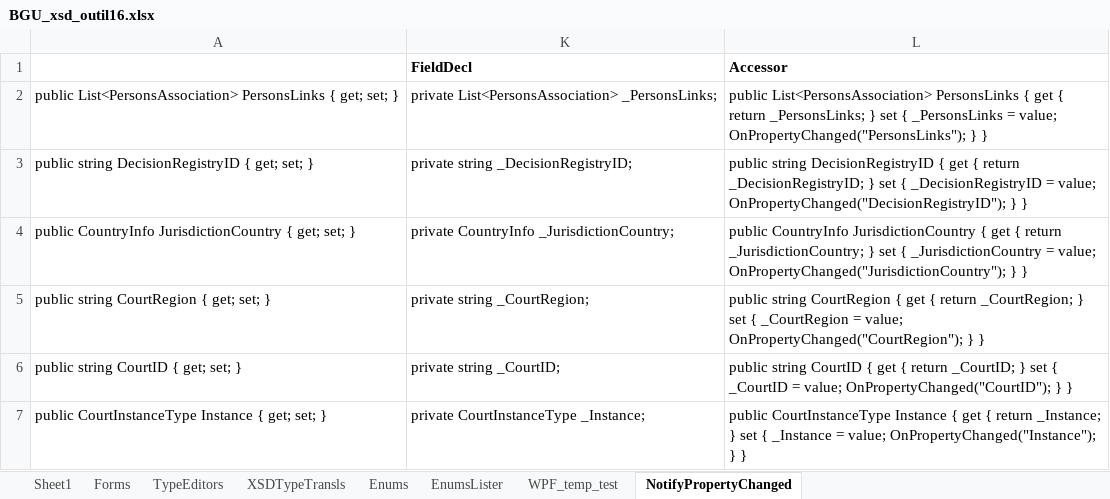
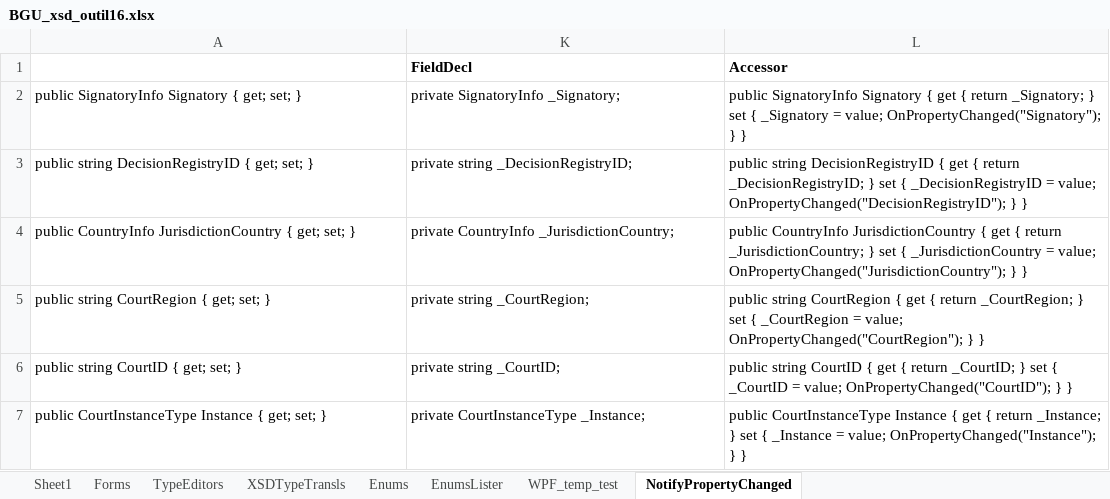
Before and after one commit to vmdrot/BGU, an Excel workbook: SignOwn/CSharp/Codegen/BGU_xsd_outil16.xlsx, sheet NotifyPropertyChanged, drawn as a sheet; values as stored, in another font and other column widths than the file's, no borders; removed rows and columns are numbered as before the commit, all else as after; the diff names each change by its address in the sheet, - before the commit and + after, or states it on an @@ line.

```diff
--- a/SignOwn/CSharp/Codegen/BGU_xsd_outil16.xlsx (sheet NotifyPropertyChanged)
+++ b/SignOwn/CSharp/Codegen/BGU_xsd_outil16.xlsx (sheet NotifyPropertyChanged)
-row 2: public List<PersonsAssociation> PersonsLinks { get; set; } | private List<PersonsAssociation> _PersonsLinks; | public List<PersonsAssociation> PersonsLinks { get { return _PersonsLinks; } set { _PersonsLinks = value; OnPropertyChanged("PersonsLinks"); } }
+row 2: public SignatoryInfo Signatory { get; set; } | private SignatoryInfo _Signatory; | public SignatoryInfo Signatory { get { return _Signatory; } set { _Signatory = value; OnPropertyChanged("Signatory"); } }
```
Also changed, not shown: hidden cells, 3 other files.
